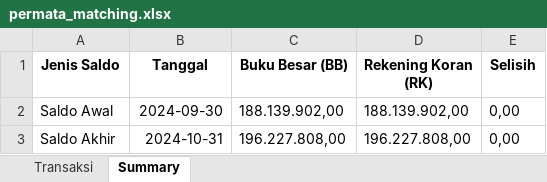
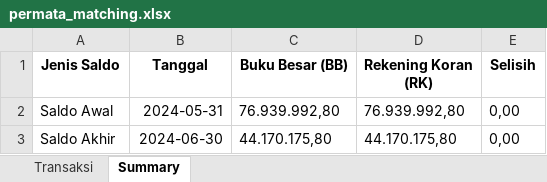
Before and after one commit to ardywrks10/bank-statement-extraction, an Excel workbook: bank/bukti_matching/permata_matching.xlsx, sheet Summary, drawn as a sheet; values as stored, in another font and other column widths than the file's, no borders; the diff names each change by its address in the sheet, - before the commit and + after, or states it on an @@ line.

```diff
--- a/bank/bukti_matching/permata_matching.xlsx (sheet Summary)
+++ b/bank/bukti_matching/permata_matching.xlsx (sheet Summary)
-B2 (Tanggal): 2024-09-30
+B2 (Tanggal): 2024-05-31
-C2 (Buku Besar (BB)): 188.139.902,00
+C2 (Buku Besar (BB)): 76.939.992,80
-D2 (Rekening Koran (RK)): 188.139.902,00
+D2 (Rekening Koran (RK)): 76.939.992,80
-B3 (Tanggal): 2024-10-31
+B3 (Tanggal): 2024-06-30
-C3 (Buku Besar (BB)): 196.227.808,00
+C3 (Buku Besar (BB)): 44.170.175,80
-D3 (Rekening Koran (RK)): 196.227.808,00
+D3 (Rekening Koran (RK)): 44.170.175,80
```
Also changed, not shown: sheet Transaksi, bank/bukti_matching/bca_matching.xlsx, bank/bukti_matching/bni_matching.xlsx, 27 other files.
